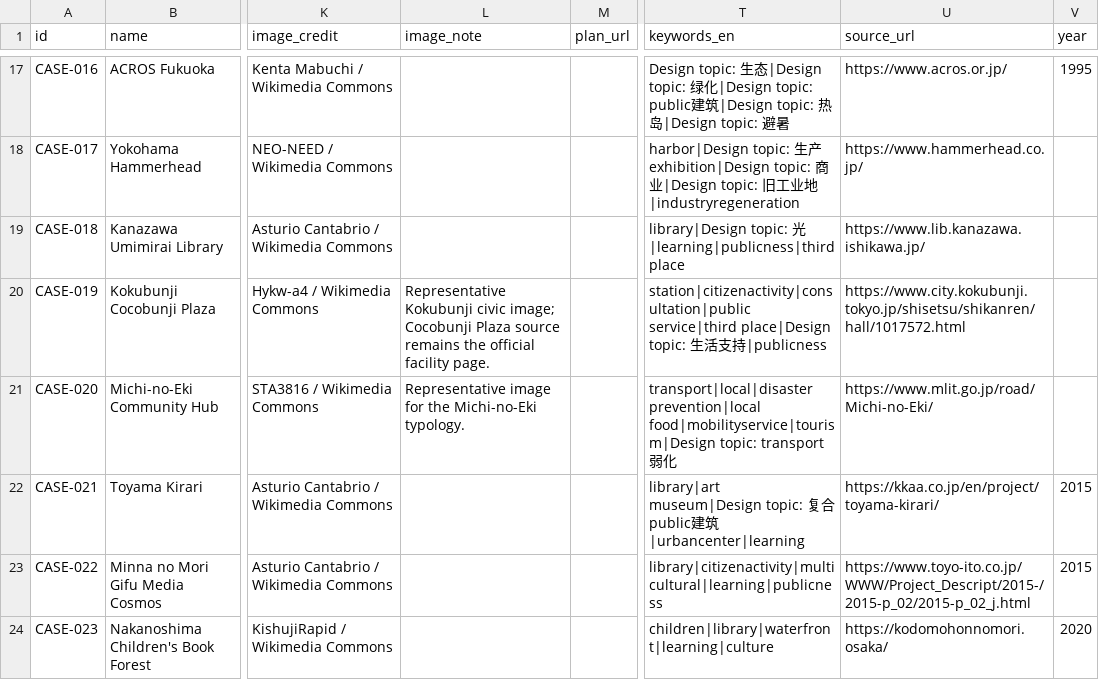
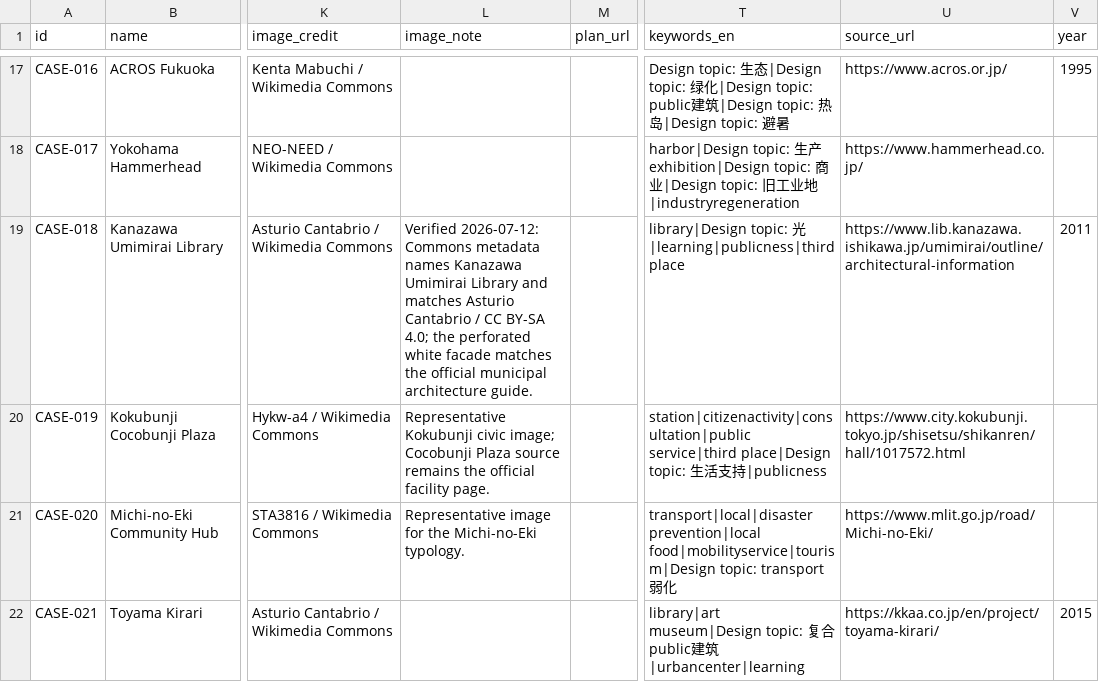
Before and after one commit to Yrqx-95/architect-history-next, a CSV file: content/cases.csv, drawn as a sheet; only a part is shown, gaps mark what is left out; the shorter side is filled out with more unchanged rows; the diff covers the shown part only; the diff names each change by its address in the sheet, - before the commit and + after, or states it on an @@ line.

Commit message:
data: review first graduation library batch

```diff
--- a/content/cases.csv
+++ b/content/cases.csv
-L19 (image_note): (empty)
+L19 (image_note): Verified 2026-07-12: Commons metadata names Kanazawa Umimirai Library and matches Asturio Cantabrio / CC BY-SA 4.0; the perforated white facade matches the official municipal architecture guide.
-U19 (source_url): https://www.lib.kanazawa.ishikawa.jp/
+U19 (source_url): https://www.lib.kanazawa.ishikawa.jp/umimirai/outline/architectural-information
-V19 (year): (empty)
+V19 (year): 2011
```
Also changed, not shown: 6 edited cells elsewhere in this file, public/data/graduation/cases.csv, 13 other files.
